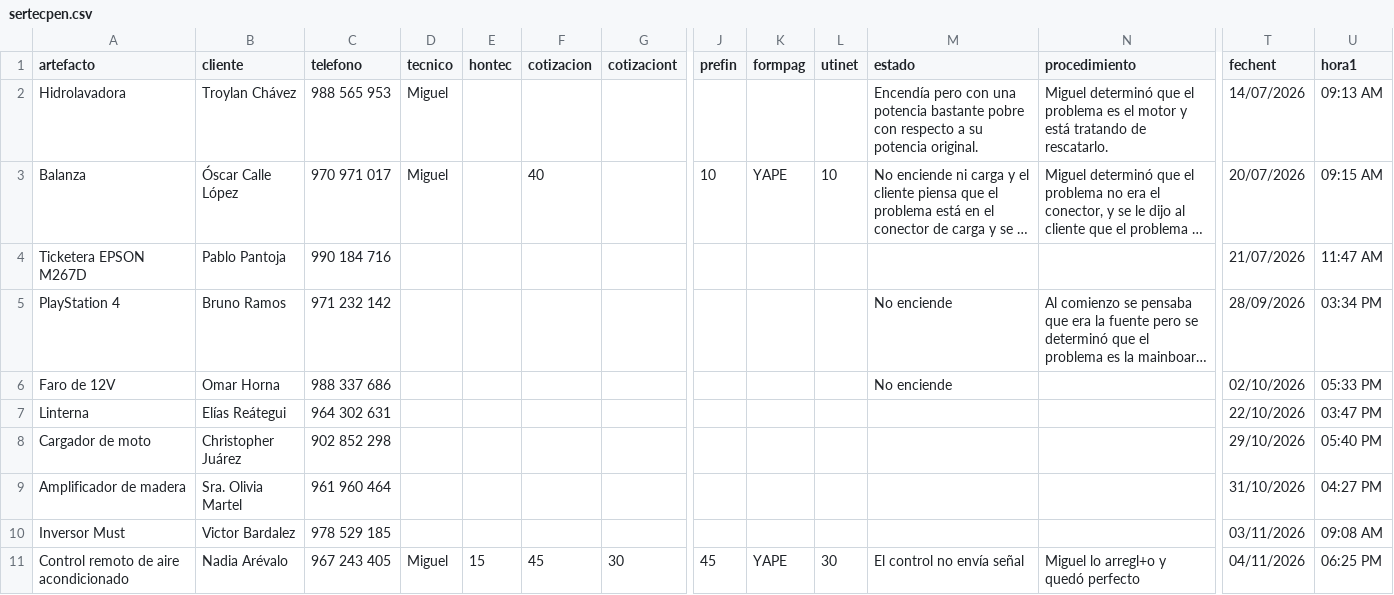
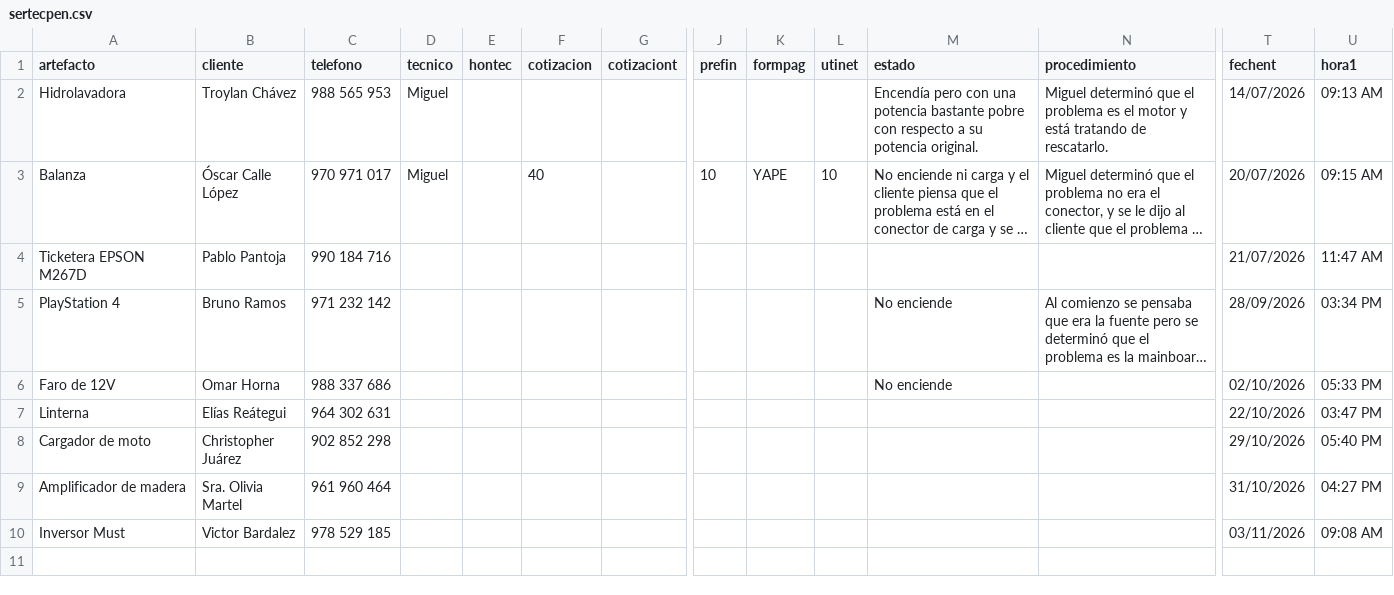
Before and after one commit to justintxu/repo, a CSV file: data/sertecpen.csv, drawn as a sheet; only a part is shown, gaps mark what is left out; long unchanged cells end in …; rows hold the shown columns only; the diff names each change by its address in the sheet, - before the commit and + after, or states it on an @@ line.

Commit message:
Update data/sertecpen.csv

```diff
--- a/data/sertecpen.csv
+++ b/data/sertecpen.csv
-row 11: Control remoto de aire acondicionado | Nadia Arévalo | 967 243 405 | Miguel | 15 | 45 | 30 | 45 | YAPE | 30 | El control no envía señal | Miguel lo arregl+o y quedó perfecto | 04/11/2026 | 06:25 PM
```
